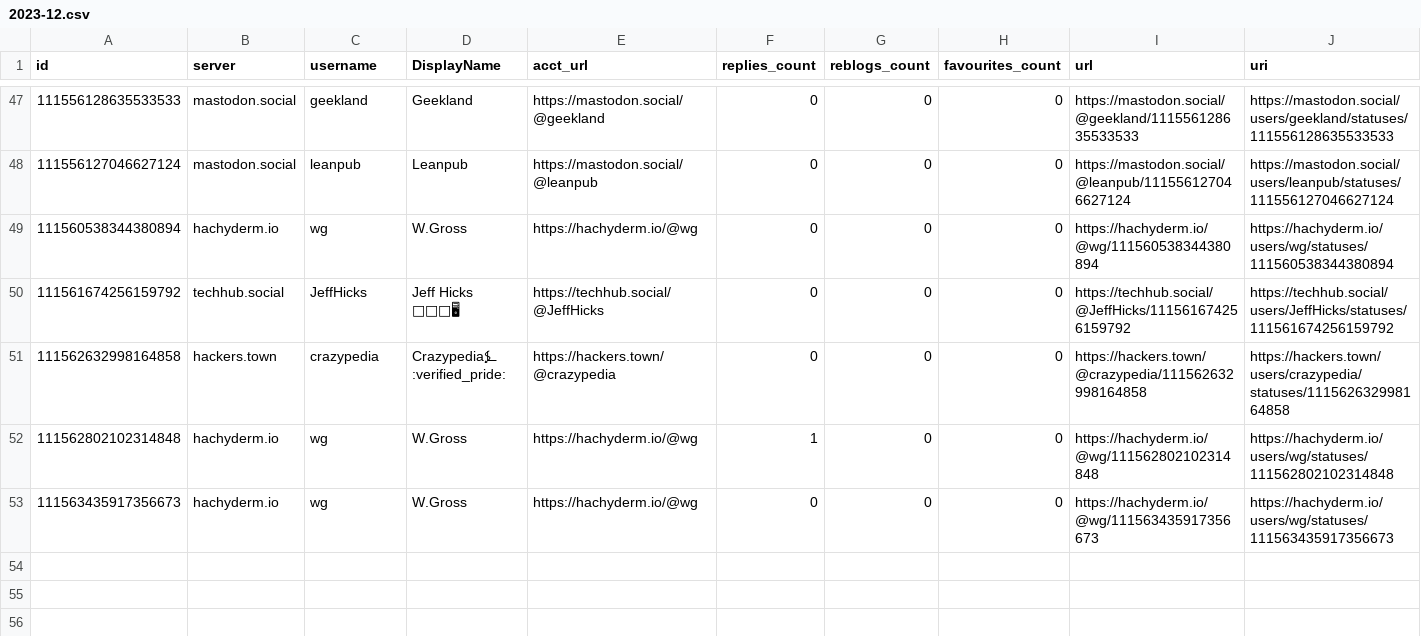
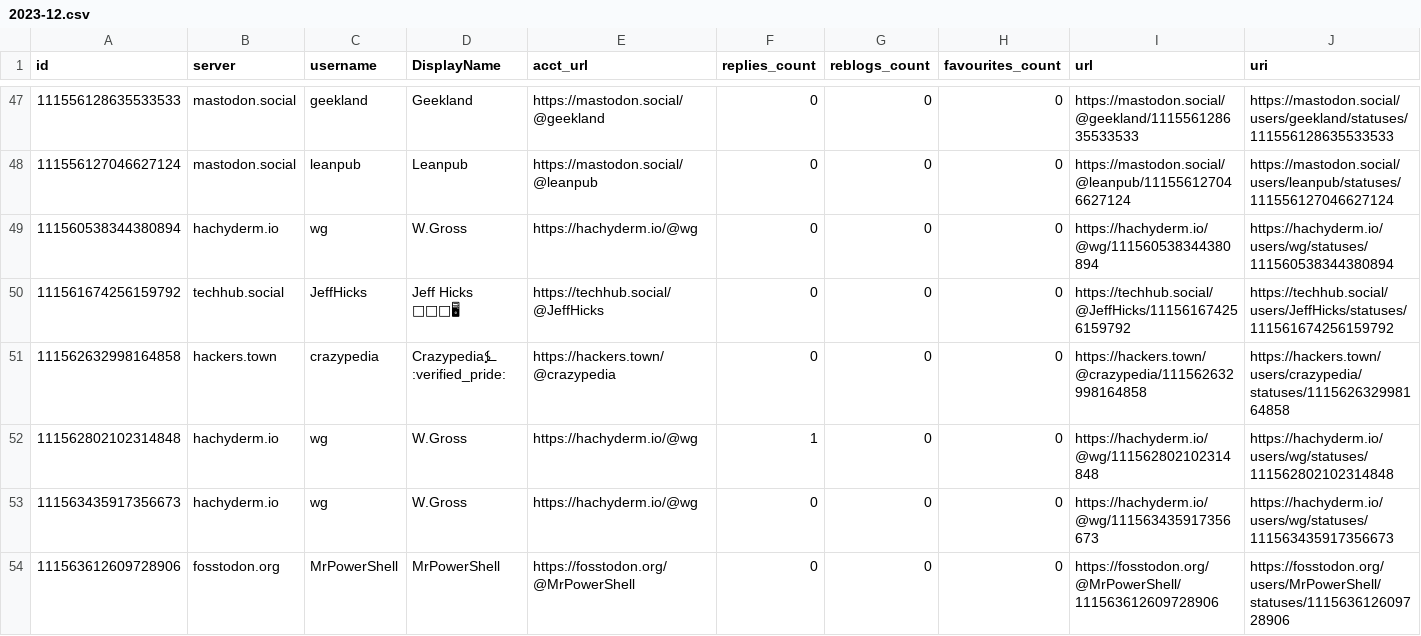
Before and after one commit to mdowst/PowerShell-Mastodon-Report, a CSV file: Data/2023-12.csv, drawn as a sheet; only a part is shown, gaps mark what is left out; rows hold the shown columns only; the diff names each change by its address in the sheet, - before the commit and + after, or states it on an @@ line.

```diff
--- a/Data/2023-12.csv
+++ b/Data/2023-12.csv
+row 54: 111563612609728906 | fosstodon.org | MrPowerShell | MrPowerShell | https://fosstodon.org/@MrPowerShell | 0 | 0 | 0 | https://fosstodon.org/@MrPowerShell/111563612609728906 | https://fosstodon.org/users/MrPowerShell/statuses/111563612609728906
```
Also changed, not shown: 5 other files.
